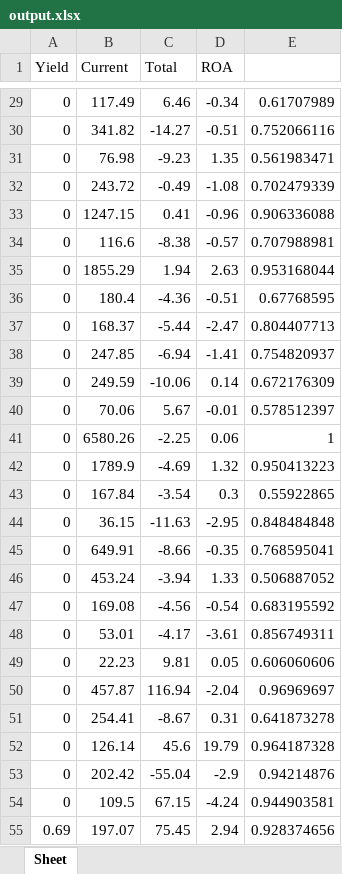
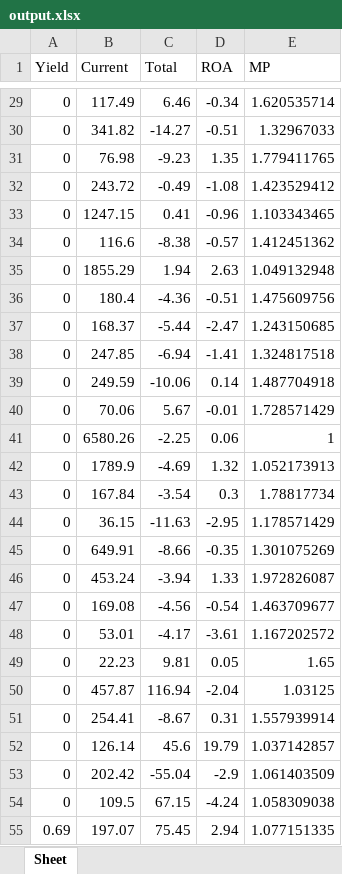
Before and after one commit to xsheu/Anomaly_detection, an Excel workbook: output.xlsx, sheet Sheet, drawn as a sheet; only a part is shown, gaps mark what is left out; values as stored, in another font and other column widths than the file's, no borders; the diff covers the shown part only; the diff names each change by its address in the sheet, - before the commit and + after, or states it on an @@ line.

```diff
--- a/output.xlsx (sheet Sheet)
+++ b/output.xlsx (sheet Sheet)
-E1: (empty)
+E1: MP
-E29 (MP): 0.61707989
+E29 (MP): 1.620535714
-E30 (MP): 0.752066116
+E30 (MP): 1.32967033
-E31 (MP): 0.561983471
+E31 (MP): 1.779411765
-E32 (MP): 0.702479339
+E32 (MP): 1.423529412
-E33 (MP): 0.906336088
+E33 (MP): 1.103343465
-E34 (MP): 0.707988981
+E34 (MP): 1.412451362
-E35 (MP): 0.953168044
+E35 (MP): 1.049132948
-E36 (MP): 0.67768595
+E36 (MP): 1.475609756
-E37 (MP): 0.804407713
+E37 (MP): 1.243150685
-E38 (MP): 0.754820937
+E38 (MP): 1.324817518
-E39 (MP): 0.672176309
+E39 (MP): 1.487704918
-E40 (MP): 0.578512397
+E40 (MP): 1.728571429
-E42 (MP): 0.950413223
+E42 (MP): 1.052173913
-E43 (MP): 0.55922865
+E43 (MP): 1.78817734
-E44 (MP): 0.848484848
+E44 (MP): 1.178571429
-E45 (MP): 0.768595041
+E45 (MP): 1.301075269
-E46 (MP): 0.506887052
+E46 (MP): 1.972826087
-E47 (MP): 0.683195592
+E47 (MP): 1.463709677
-E48 (MP): 0.856749311
+E48 (MP): 1.167202572
-E49 (MP): 0.606060606
+E49 (MP): 1.65
-E50 (MP): 0.96969697
+E50 (MP): 1.03125
-E51 (MP): 0.641873278
+E51 (MP): 1.557939914
-E52 (MP): 0.964187328
+E52 (MP): 1.037142857
-E53 (MP): 0.94214876
+E53 (MP): 1.061403509
-E54 (MP): 0.944903581
+E54 (MP): 1.058309038
-E55 (MP): 0.928374656
+E55 (MP): 1.077151335
```
Also changed, not shown: 145 edited cells elsewhere in this sheet, output1.xlsx.
